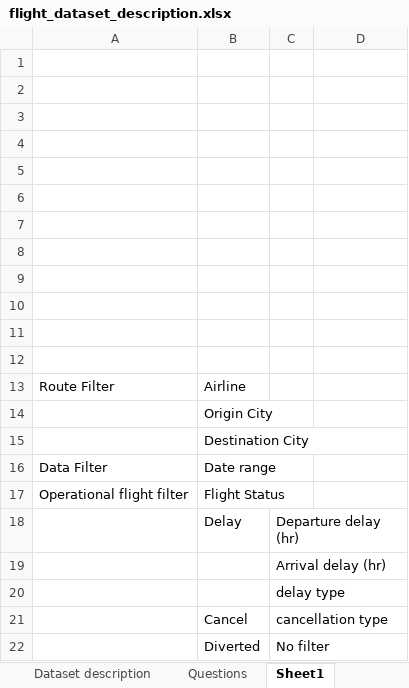
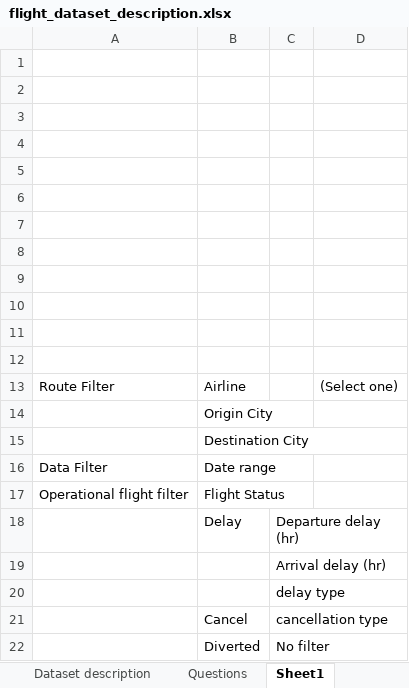
Before and after one commit to nguyenminhthuy/flight-app-shiny-r, an Excel workbook: data/flight_dataset_description.xlsx, sheet Sheet1, drawn as a sheet; values as stored, in another font and other column widths than the file's, no borders; the diff names each change by its address in the sheet, - before the commit and + after, or states it on an @@ line.

```diff
--- a/data/flight_dataset_description.xlsx (sheet Sheet1)
+++ b/data/flight_dataset_description.xlsx (sheet Sheet1)
-D13: (empty)
+D13: (Select one)
```
Also changed, not shown: 2 other files.
